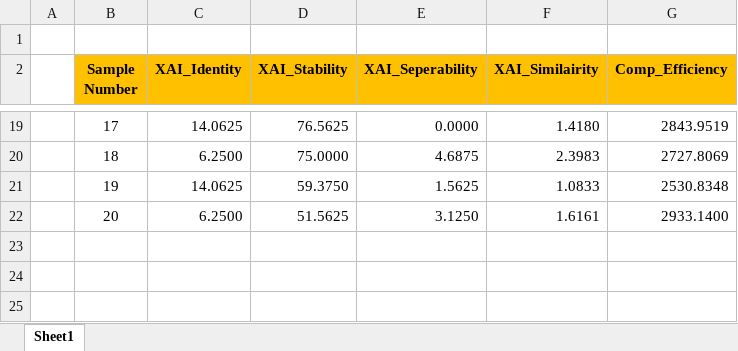
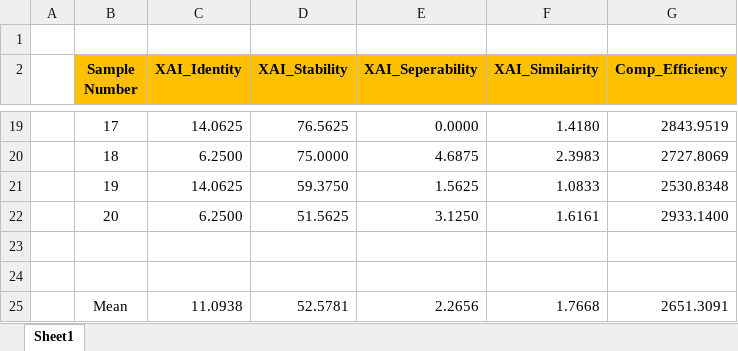
Before and after one commit to JackDaedalus/Dissertation_PreWork, an Excel workbook: Experiment Output/Feb/Post Scale Rerun/PostStabilityRuns/Format/ANCHOR_XAI_Metrics_Experiments.xlsx, sheet Sheet1, drawn as a sheet; only a part is shown, gaps mark what is left out; values as stored, in another font and other column widths than the file's, no borders; the diff names each change by its address in the sheet, - before the commit and + after, or states it on an @@ line.

```diff
--- a/Experiment Output/Feb/Post Scale Rerun/PostStabilityRuns/Format/ANCHOR_XAI_Metrics_Experiments.xlsx (sheet Sheet1)
+++ b/Experiment Output/Feb/Post Scale Rerun/PostStabilityRuns/Format/ANCHOR_XAI_Metrics_Experiments.xlsx (sheet Sheet1)
+row 23: (empty)
+row 24: (empty)
+row 25:  | Mean | 11.0938 | 52.5781 | 2.2656 | 1.7668 | 2651.3091
```
Also changed, not shown: Experiment Output/Feb/Post Scale Rerun/PostStabilityRuns/Format/DICE_XAI_Metrics_Experiments.xlsx, Experiment Output/Feb/Post Scale Rerun/PostStabilityRuns/Format/LIME_XAI_Metrics_Experiments.xlsx, 7 other files.
